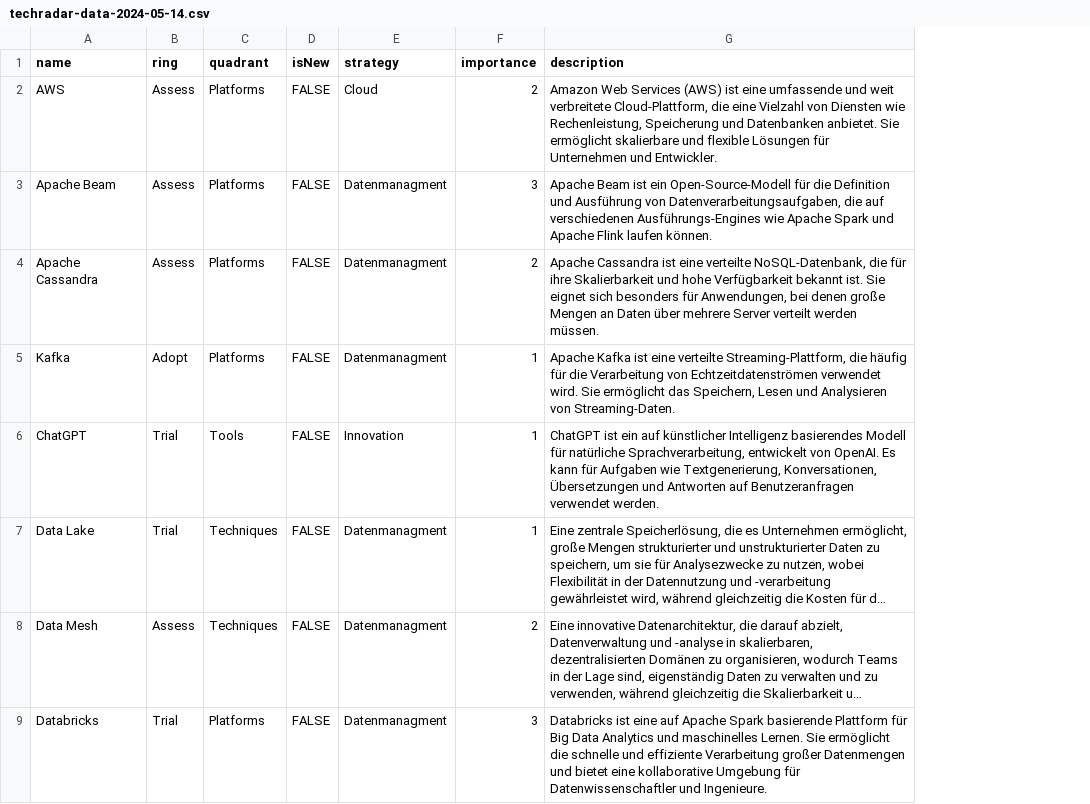
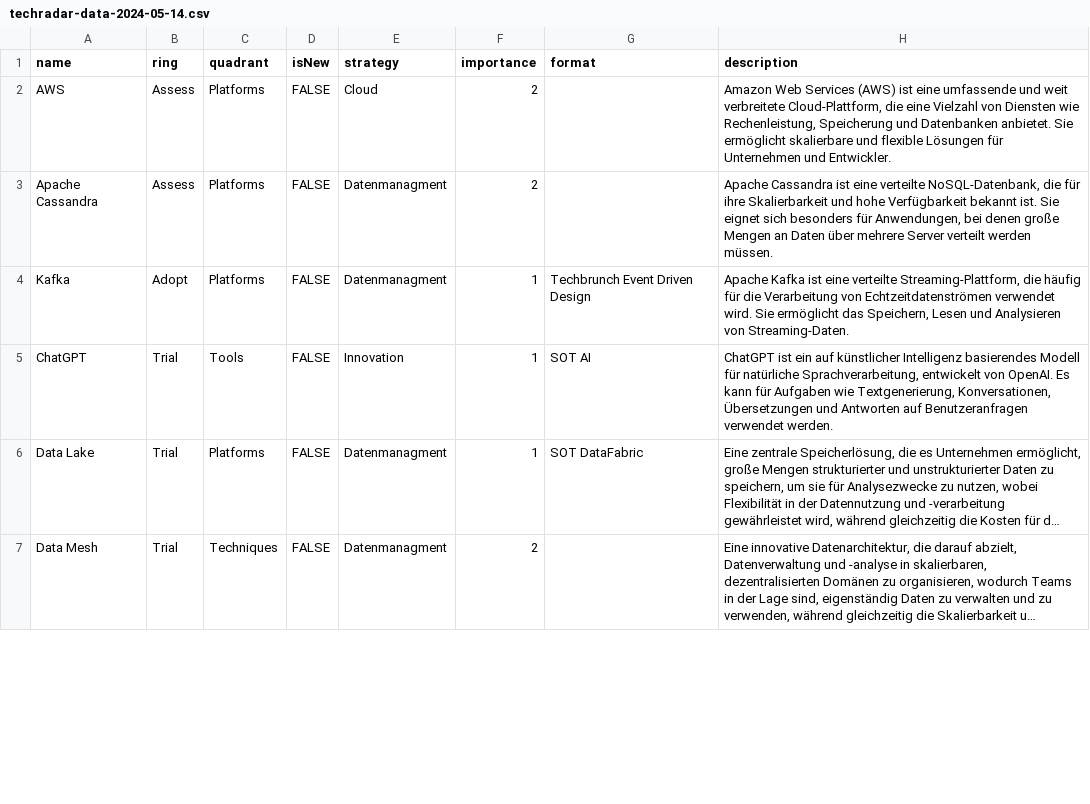
Before and after one commit to nag-it/arc-techradar, a CSV file: techradar-data-2024-05-14.csv, drawn as a sheet; only a part is shown; long unchanged cells end in …; removed rows and columns are numbered as before the commit, all else as after; the diff covers the shown part only; the diff names each change by its address in the sheet, - before the commit and + after, or states it on an @@ line.

```diff
--- a/techradar-data-2024-05-14.csv
+++ b/techradar-data-2024-05-14.csv
+column G (format), rows 4-6: Techbrunch Event Driven Design | SOT AI | SOT DataFabric
-row 3: Apache Beam | Assess | Platforms | FALSE | Datenmanagment | 3 | Apache Beam ist ein Open-Source-Modell für die Definition und Ausführung von Datenverarbeitungsaufgaben, die auf verschiedenen Ausführungs-Engines wie Apache Spark und Apache Flink laufen können.
-C6 (quadrant): Techniques
+C6 (quadrant): Platforms
-B7 (ring): Assess
+B7 (ring): Trial
-row 9: Databricks | Trial | Platforms | FALSE | Datenmanagment | 3 | Databricks ist eine auf Apache Spark basierende Plattform für Big Data Analytics und maschinelles Lernen. Sie ermöglicht die schnelle und effiziente Verarbeitung großer Datenmengen und bietet eine kollaborative Umgebung für Datenwissenschaftler und Ingenieure.
```
Also changed, not shown: 6 removed rows elsewhere in this file, 1 other file.
